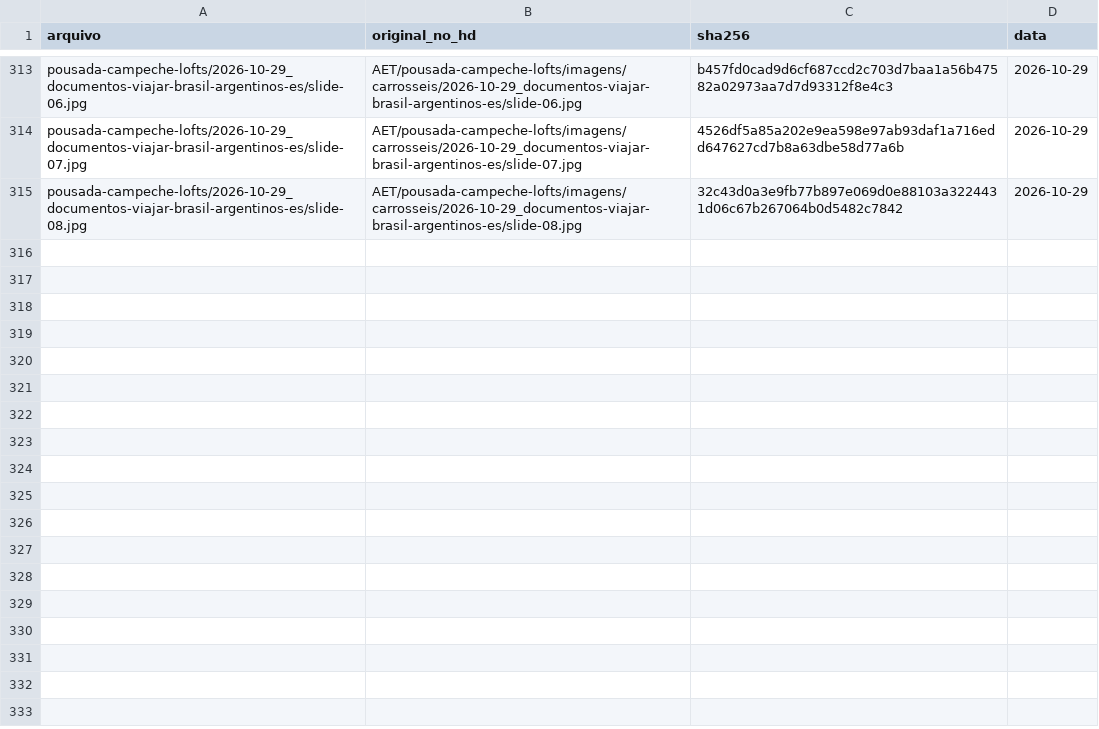
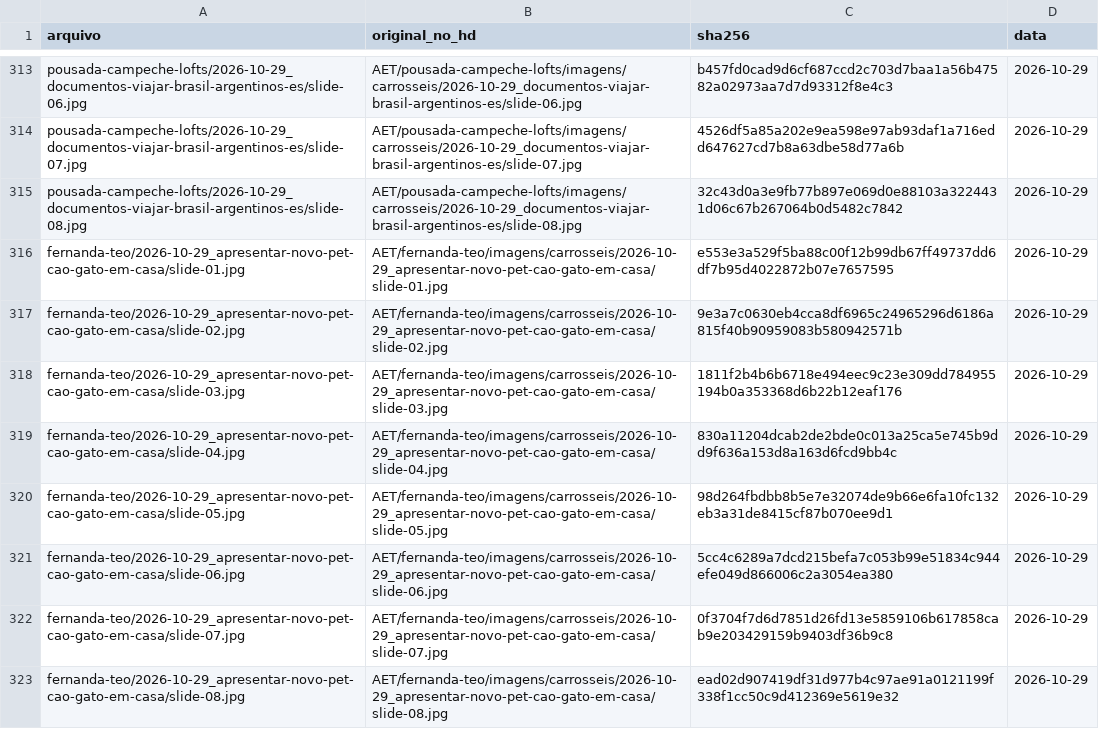
Before and after one commit to techaet/carrosseis-publico, a CSV file: manifesto.csv, drawn as a sheet; only a part is shown, gaps mark what is left out.

Commit message:
carrossel fernanda-teo/2026-10-29_apresentar-novo-pet-cao-gato-em-casa

```diff
--- a/manifesto.csv
+++ b/manifesto.csv
@@ -315 +315,9 @@ pousada-campeche-lofts/2026-10-29_documentos-viajar-brasil-argentinos-es/slide-0
 pousada-campeche-lofts/2026-10-29_documentos-viajar-brasil-argentinos-es/slide-08.jpg,AET/pousada-campeche-lofts/imagens/carrosseis/2026-10-29_documentos-viajar-brasil-argentinos-es/slide-08.jpg,32c43d0a3e9fb77b897e069d0e88103a3224431d06c67b267064b0d5482c7842,2026-10-29
+fernanda-teo/2026-10-29_apresentar-novo-pet-cao-gato-em-casa/slide-01.jpg,AET/fernanda-teo/imagens/carrosseis/2026-10-29_apresentar-novo-pet-cao-gato-em-casa/slide-01.jpg,e553e3a529f5ba88c00f12b99db67ff49737dd6df7b95d4022872b07e7657595,2026-10-29
+fernanda-teo/2026-10-29_apresentar-novo-pet-cao-gato-em-casa/slide-02.jpg,AET/fernanda-teo/imagens/carrosseis/2026-10-29_apresentar-novo-pet-cao-gato-em-casa/slide-02.jpg,9e3a7c0630eb4cca8df6965c24965296d6186a815f40b90959083b580942571b,2026-10-29
+fernanda-teo/2026-10-29_apresentar-novo-pet-cao-gato-em-casa/slide-03.jpg,AET/fernanda-teo/imagens/carrosseis/2026-10-29_apresentar-novo-pet-cao-gato-em-casa/slide-03.jpg,1811f2b4b6b6718e494eec9c23e309dd784955194b0a353368d6b22b12eaf176,2026-10-29
+fernanda-teo/2026-10-29_apresentar-novo-pet-cao-gato-em-casa/slide-04.jpg,AET/fernanda-teo/imagens/carrosseis/2026-10-29_apresentar-novo-pet-cao-gato-em-casa/slide-04.jpg,830a11204dcab2de2bde0c013a25ca5e745b9dd9f636a153d8a163d6fcd9bb4c,2026-10-29
+fernanda-teo/2026-10-29_apresentar-novo-pet-cao-gato-em-casa/slide-05.jpg,AET/fernanda-teo/imagens/carrosseis/2026-10-29_apresentar-novo-pet-cao-gato-em-casa/slide-05.jpg,98d264fbdbb8b5e7e32074de9b66e6fa10fc132eb3a31de8415cf87b070ee9d1,2026-10-29
+fernanda-teo/2026-10-29_apresentar-novo-pet-cao-gato-em-casa/slide-06.jpg,AET/fernanda-teo/imagens/carrosseis/2026-10-29_apresentar-novo-pet-cao-gato-em-casa/slide-06.jpg,5cc4c6289a7dcd215befa7c053b99e51834c944efe049d866006c2a3054ea380,2026-10-29
+fernanda-teo/2026-10-29_apresentar-novo-pet-cao-gato-em-casa/slide-07.jpg,AET/fernanda-teo/imagens/carrosseis/2026-10-29_apresentar-novo-pet-cao-gato-em-casa/slide-07.jpg,0f3704f7d6d7851d26fd13e5859106b617858cab9e203429159b9403df36b9c8,2026-10-29
+fernanda-teo/2026-10-29_apresentar-novo-pet-cao-gato-em-casa/slide-08.jpg,AET/fernanda-teo/imagens/carrosseis/2026-10-29_apresentar-novo-pet-cao-gato-em-casa/slide-08.jpg,ead02d907419df31d977b4c97ae91a0121199f338f1cc50c9d412369e5619e32,2026-10-29
```
Also changed, not shown: 8 other files.
